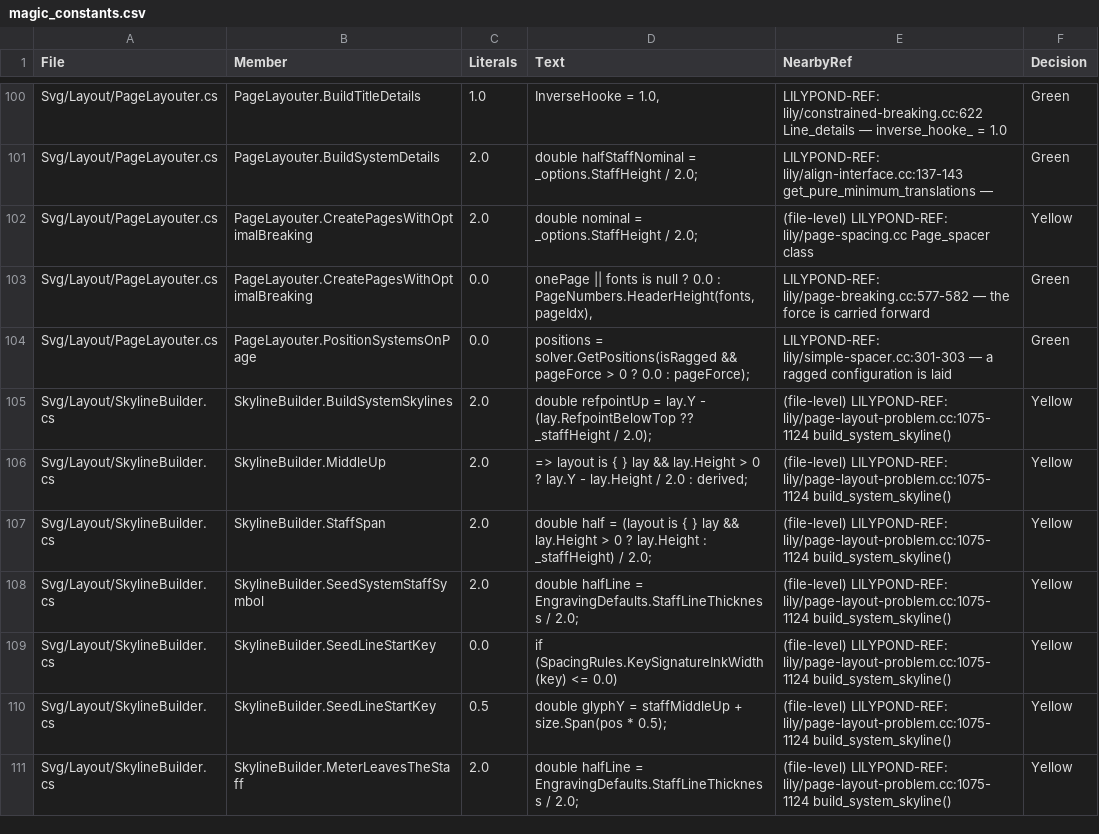
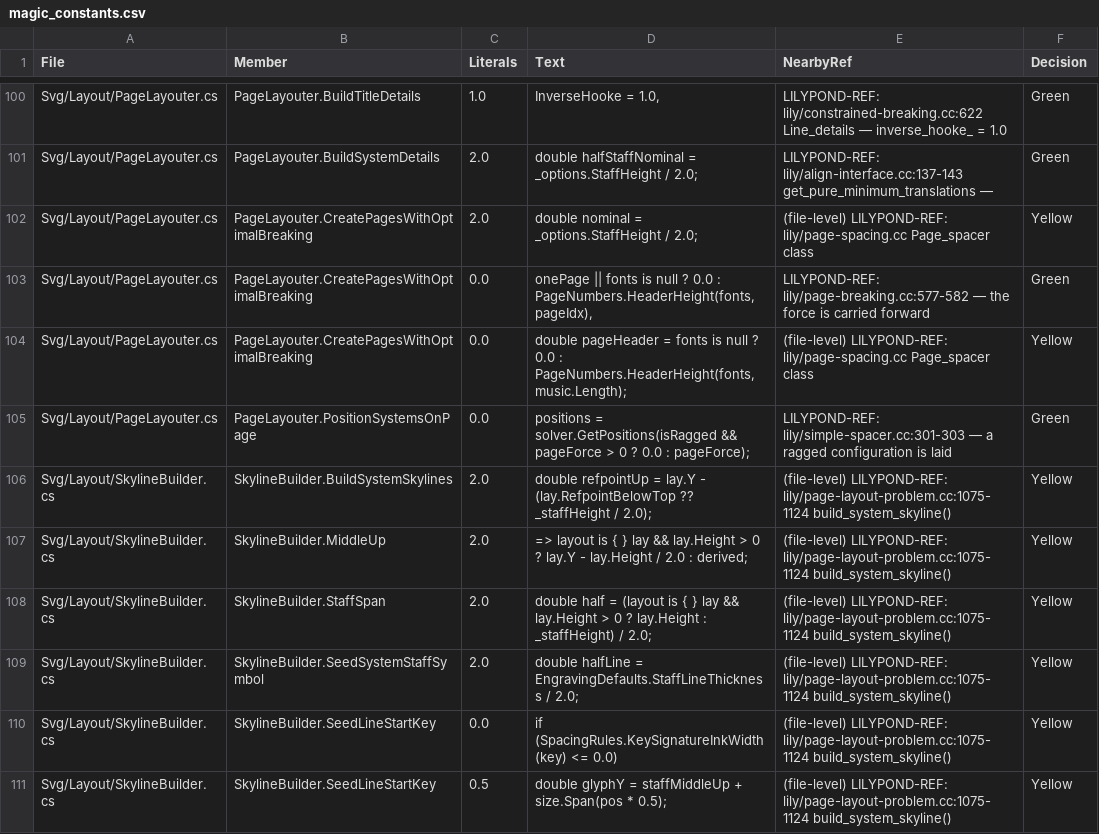
Before and after one commit to yotsuda/LilySharp, a CSV file: audit/magic_constants.csv, drawn as a sheet; only a part is shown, gaps mark what is left out; the shorter side is filled out with more unchanged rows.

```diff
--- a/audit/magic_constants.csv
+++ b/audit/magic_constants.csv
@@ -103,2 +103,3 @@
 "Svg/Layout/PageLayouter.cs","PageLayouter.CreatePagesWithOptimalBreaking","0.0","onePage || fonts is null ? 0.0 : PageNumbers.HeaderHeight(fonts, pageIdx),","LILYPOND-REF: lily/page-breaking.cc:577-582 — the force is carried forward","Green"
+"Svg/Layout/PageLayouter.cs","PageLayouter.CreatePagesWithOptimalBreaking","0.0","double pageHeader = fonts is null ? 0.0 : PageNumbers.HeaderHeight(fonts, music.Length);","(file-level) LILYPOND-REF: lily/page-spacing.cc Page_spacer class","Yellow"
 "Svg/Layout/PageLayouter.cs","PageLayouter.PositionSystemsOnPage","0.0","positions = solver.GetPositions(isRagged && pageForce > 0 ? 0.0 : pageForce);","LILYPOND-REF: lily/simple-spacer.cc:301-303 — a ragged configuration is laid","Green"
```
Also changed, not shown: 24 other files.
